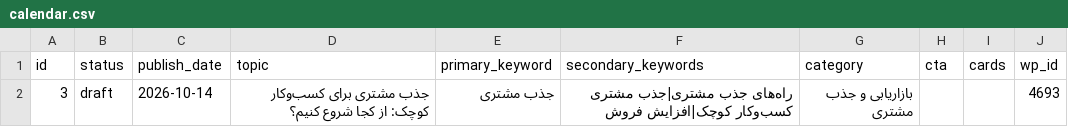
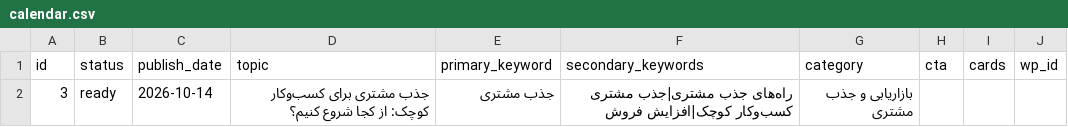
Before and after one commit to mohamadmohajer62-tech/content-engine, a CSV file: calendar.csv, drawn as a sheet.

Commit message:
Update calendar.csv

```diff
--- a/calendar.csv
+++ b/calendar.csv
@@ -1,2 +1,2 @@
 id,status,publish_date,topic,primary_keyword,secondary_keywords,category,cta,cards,wp_id
-3,draft,2026-10-14,جذب مشتری برای کسب‌وکار کوچک: از کجا شروع کنیم؟,جذب مشتری,راه‌های جذب مشتری|جذب مشتری کسب‌وکار کوچک|افزایش فروش,بازاریابی و جذب مشتری,,,4693
+3,ready,2026-10-14,جذب مشتری برای کسب‌وکار کوچک: از کجا شروع کنیم؟,جذب مشتری,راه‌های جذب مشتری|جذب مشتری کسب‌وکار کوچک|افزایش فروش,بازاریابی و جذب مشتری,,,
```
